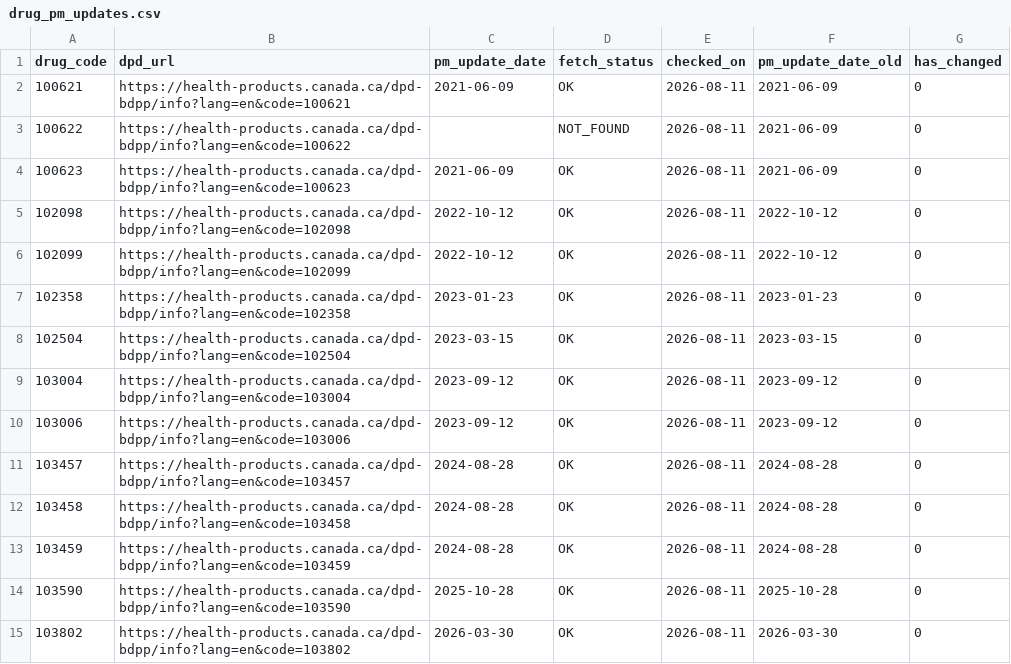
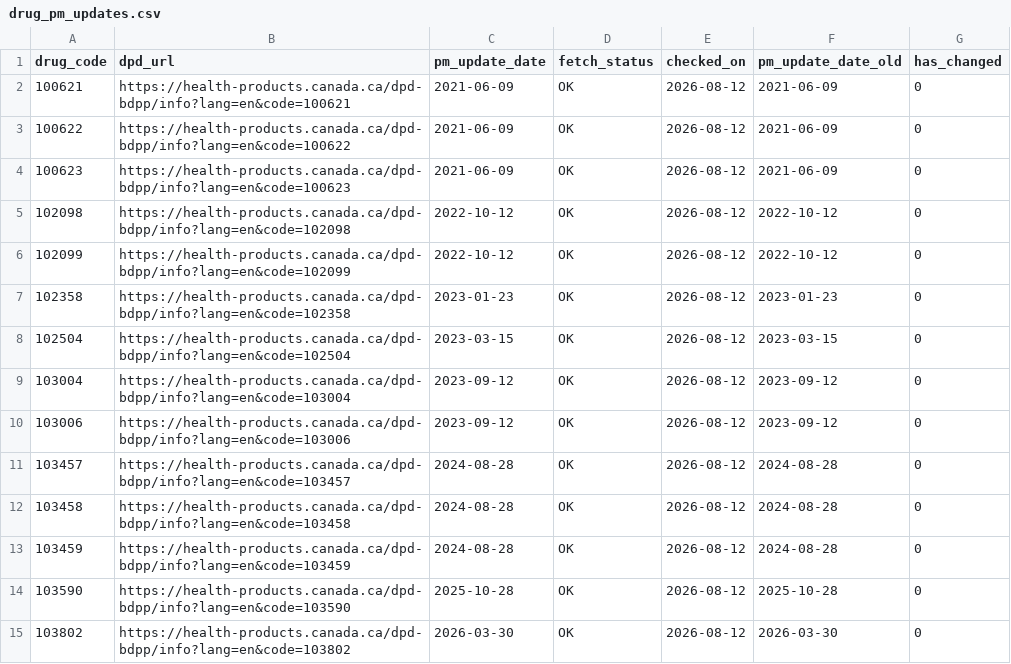
Before and after one commit to FrederickProvost/Health-Canada-Product-Monograph-Monitoring, a CSV file: Data/drug_pm_updates.csv, drawn as a sheet; only a part is shown; the diff covers the shown part only.

```diff
--- a/Data/drug_pm_updates.csv
+++ b/Data/drug_pm_updates.csv
@@ -1,15 +1,15 @@
 drug_code,dpd_url,pm_update_date,fetch_status,checked_on,pm_update_date_old,has_changed
-100621,https://health-products.canada.ca/dpd-bdpp/info?lang=en&code=100621,2021-06-09,OK,2026-08-11,2021-06-09,0
-100622,https://health-products.canada.ca/dpd-bdpp/info?lang=en&code=100622,,NOT_FOUND,2026-08-11,2021-06-09,0
-100623,https://health-products.canada.ca/dpd-bdpp/info?lang=en&code=100623,2021-06-09,OK,2026-08-11,2021-06-09,0
-102098,https://health-products.canada.ca/dpd-bdpp/info?lang=en&code=102098,2022-10-12,OK,2026-08-11,2022-10-12,0
-102099,https://health-products.canada.ca/dpd-bdpp/info?lang=en&code=102099,2022-10-12,OK,2026-08-11,2022-10-12,0
-102358,https://health-products.canada.ca/dpd-bdpp/info?lang=en&code=102358,2023-01-23,OK,2026-08-11,2023-01-23,0
-102504,https://health-products.canada.ca/dpd-bdpp/info?lang=en&code=102504,2023-03-15,OK,2026-08-11,2023-03-15,0
-103004,https://health-products.canada.ca/dpd-bdpp/info?lang=en&code=103004,2023-09-12,OK,2026-08-11,2023-09-12,0
-103006,https://health-products.canada.ca/dpd-bdpp/info?lang=en&code=103006,2023-09-12,OK,2026-08-11,2023-09-12,0
-103457,https://health-products.canada.ca/dpd-bdpp/info?lang=en&code=103457,2024-08-28,OK,2026-08-11,2024-08-28,0
-103458,https://health-products.canada.ca/dpd-bdpp/info?lang=en&code=103458,2024-08-28,OK,2026-08-11,2024-08-28,0
-103459,https://health-products.canada.ca/dpd-bdpp/info?lang=en&code=103459,2024-08-28,OK,2026-08-11,2024-08-28,0
-103590,https://health-products.canada.ca/dpd-bdpp/info?lang=en&code=103590,2025-10-28,OK,2026-08-11,2025-10-28,0
-103802,https://health-products.canada.ca/dpd-bdpp/info?lang=en&code=103802,2026-03-30,OK,2026-08-11,2026-03-30,0
+100621,https://health-products.canada.ca/dpd-bdpp/info?lang=en&code=100621,2021-06-09,OK,2026-08-12,2021-06-09,0
+100622,https://health-products.canada.ca/dpd-bdpp/info?lang=en&code=100622,2021-06-09,OK,2026-08-12,2021-06-09,0
+100623,https://health-products.canada.ca/dpd-bdpp/info?lang=en&code=100623,2021-06-09,OK,2026-08-12,2021-06-09,0
+102098,https://health-products.canada.ca/dpd-bdpp/info?lang=en&code=102098,2022-10-12,OK,2026-08-12,2022-10-12,0
+102099,https://health-products.canada.ca/dpd-bdpp/info?lang=en&code=102099,2022-10-12,OK,2026-08-12,2022-10-12,0
+102358,https://health-products.canada.ca/dpd-bdpp/info?lang=en&code=102358,2023-01-23,OK,2026-08-12,2023-01-23,0
+102504,https://health-products.canada.ca/dpd-bdpp/info?lang=en&code=102504,2023-03-15,OK,2026-08-12,2023-03-15,0
+103004,https://health-products.canada.ca/dpd-bdpp/info?lang=en&code=103004,2023-09-12,OK,2026-08-12,2023-09-12,0
+103006,https://health-products.canada.ca/dpd-bdpp/info?lang=en&code=103006,2023-09-12,OK,2026-08-12,2023-09-12,0
+103457,https://health-products.canada.ca/dpd-bdpp/info?lang=en&code=103457,2024-08-28,OK,2026-08-12,2024-08-28,0
+103458,https://health-products.canada.ca/dpd-bdpp/info?lang=en&code=103458,2024-08-28,OK,2026-08-12,2024-08-28,0
+103459,https://health-products.canada.ca/dpd-bdpp/info?lang=en&code=103459,2024-08-28,OK,2026-08-12,2024-08-28,0
+103590,https://health-products.canada.ca/dpd-bdpp/info?lang=en&code=103590,2025-10-28,OK,2026-08-12,2025-10-28,0
+103802,https://health-products.canada.ca/dpd-bdpp/info?lang=en&code=103802,2026-03-30,OK,2026-08-12,2026-03-30,0
```
Also changed, not shown: 154 edited cells elsewhere in this file.
